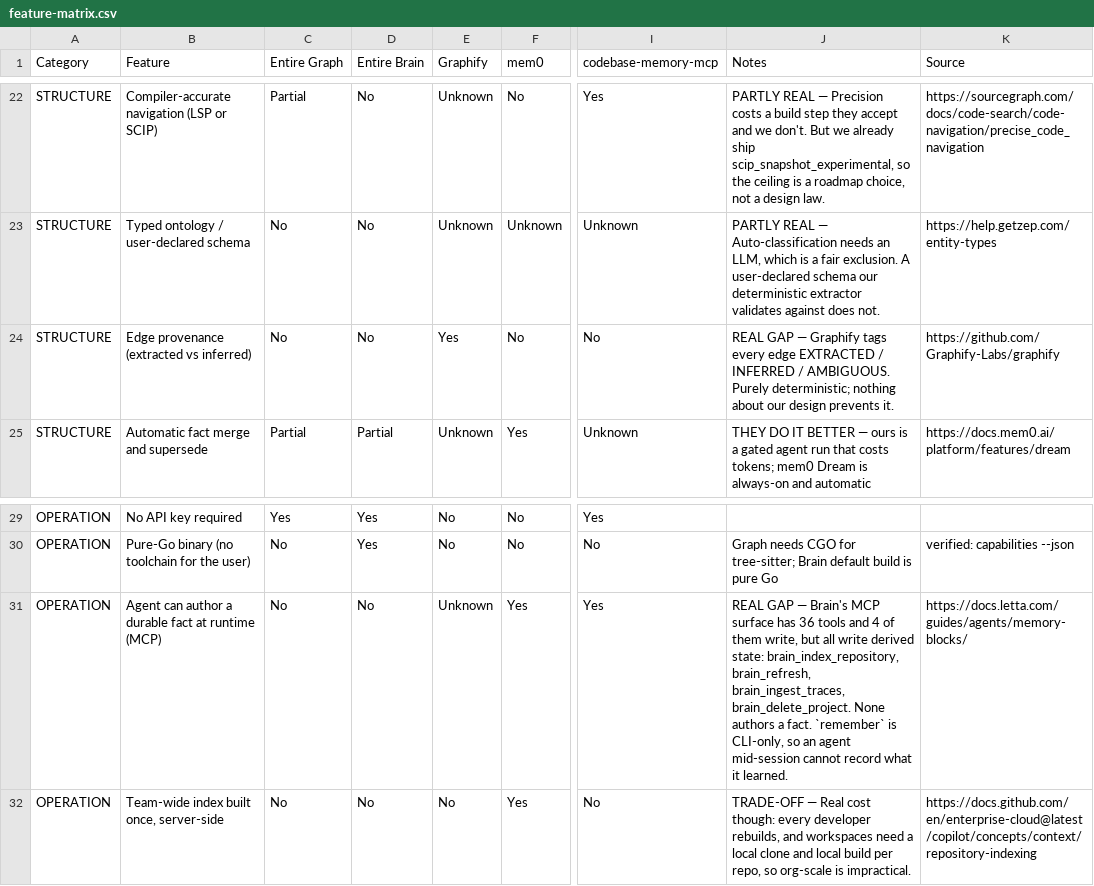
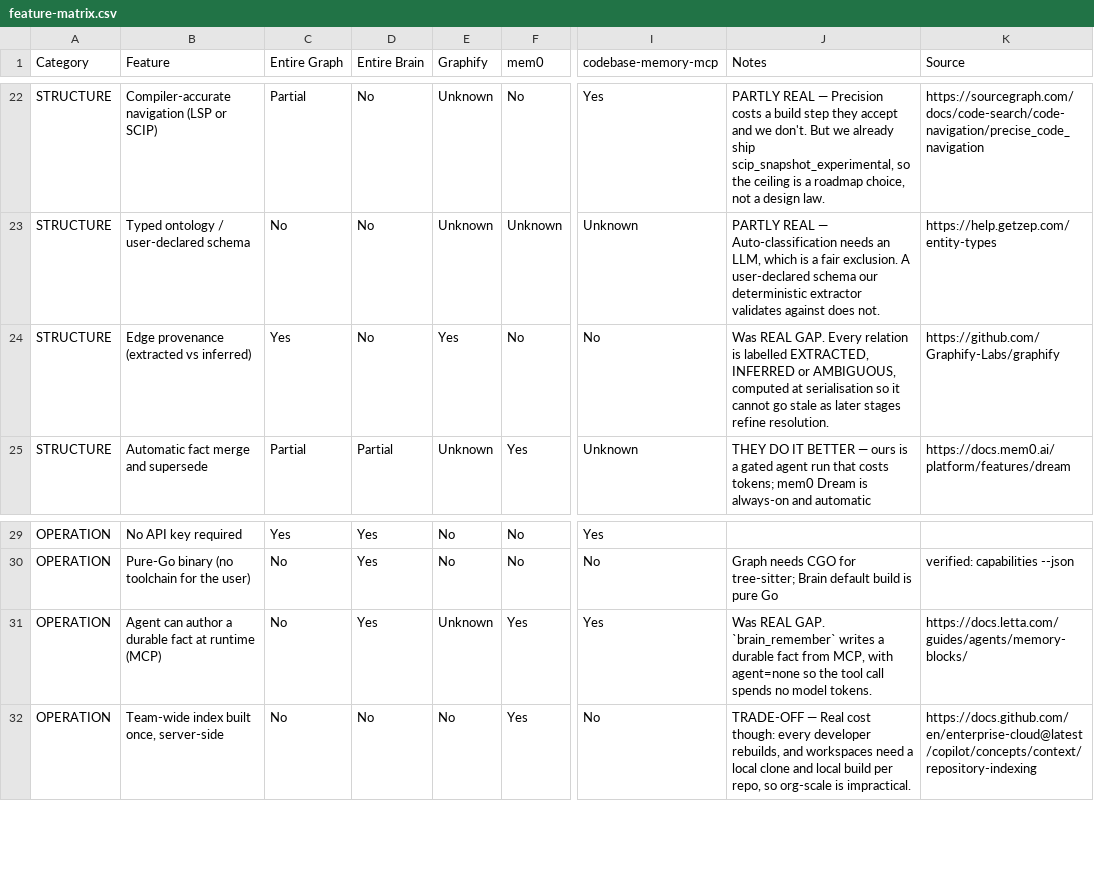
Before and after one commit to entireio/entire-brain, a CSV file: docs/feature-matrix.csv, drawn as a sheet; only a part is shown, gaps mark what is left out; the diff covers the shown part only; the diff names each change by its address in the sheet, - before the commit and + after, or states it on an @@ line.

```diff
--- a/docs/feature-matrix.csv
+++ b/docs/feature-matrix.csv
-C24 (Entire Graph): No
+C24 (Entire Graph): Yes
-J24 (Notes): REAL GAP — Graphify tags every edge EXTRACTED / INFERRED / AMBIGUOUS. Purely deterministic; nothing about our design prevents it.
+J24 (Notes): Was REAL GAP. Every relation is labelled EXTRACTED, INFERRED or AMBIGUOUS, computed at serialisation so it cannot go stale as later stages refine resolution.
-D31 (Entire Brain): No
+D31 (Entire Brain): Yes
-J31 (Notes): REAL GAP — Brain's MCP surface has 36 tools and 4 of them write, but all write derived state: brain_index_repository, brain_refresh, brain_ingest_traces, brain_delete_project. None authors a fact. `remember` is CLI-only, so an agent mid-session cannot record what it learned.
+J31 (Notes): Was REAL GAP. `brain_remember` writes a durable fact from MCP, with agent=none so the tool call spends no model tokens.
```
Also changed, not shown: 20 edited cells elsewhere in this file, 2 other files.
